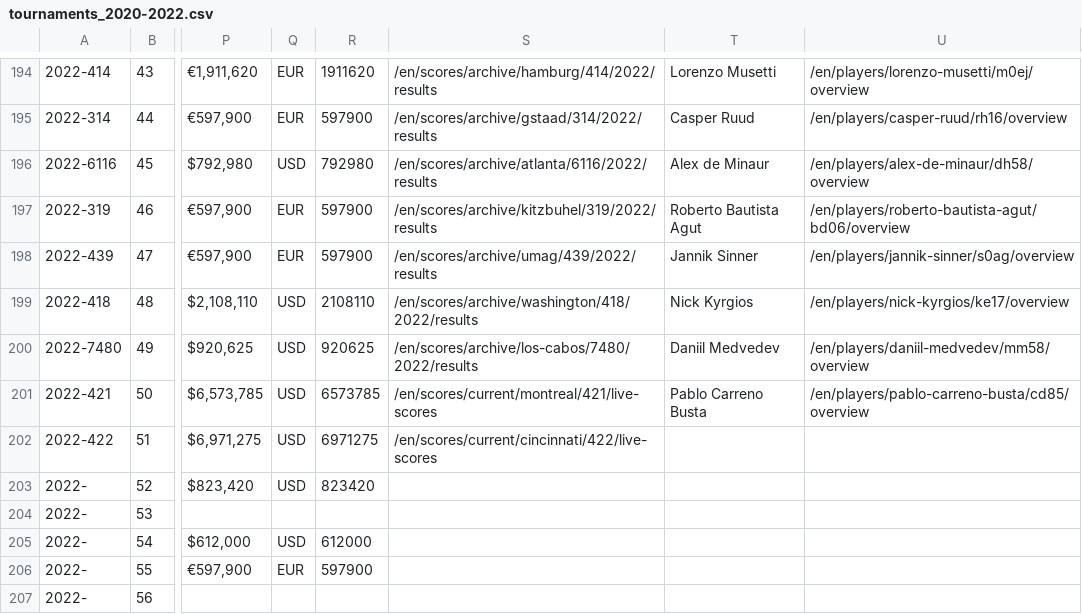
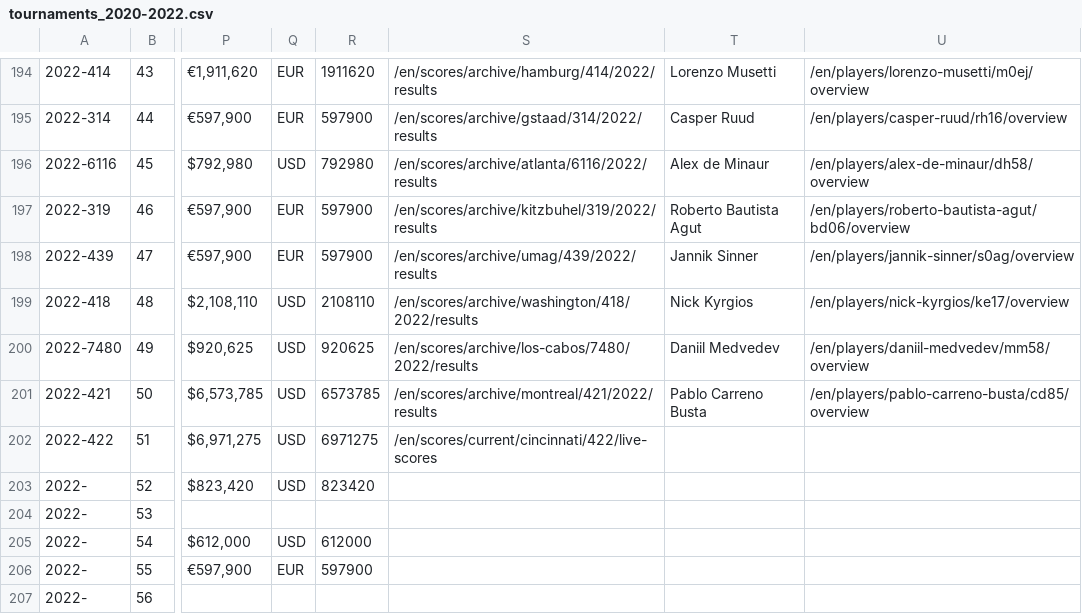
Before and after one commit to EmersonCosta0915/ATP-world-tour-tennis-data, a CSV file: csv/1_tournaments/tournaments_2020-2022.csv, drawn as a sheet; only a part is shown, gaps mark what is left out; the diff names each change by its address in the sheet, - before the commit and + after, or states it on an @@ line.

Commit message:
update data

```diff
--- a/csv/1_tournaments/tournaments_2020-2022.csv
+++ b/csv/1_tournaments/tournaments_2020-2022.csv
-S201: /en/scores/current/montreal/421/live-scores
+S201: /en/scores/archive/montreal/421/2022/results
```
